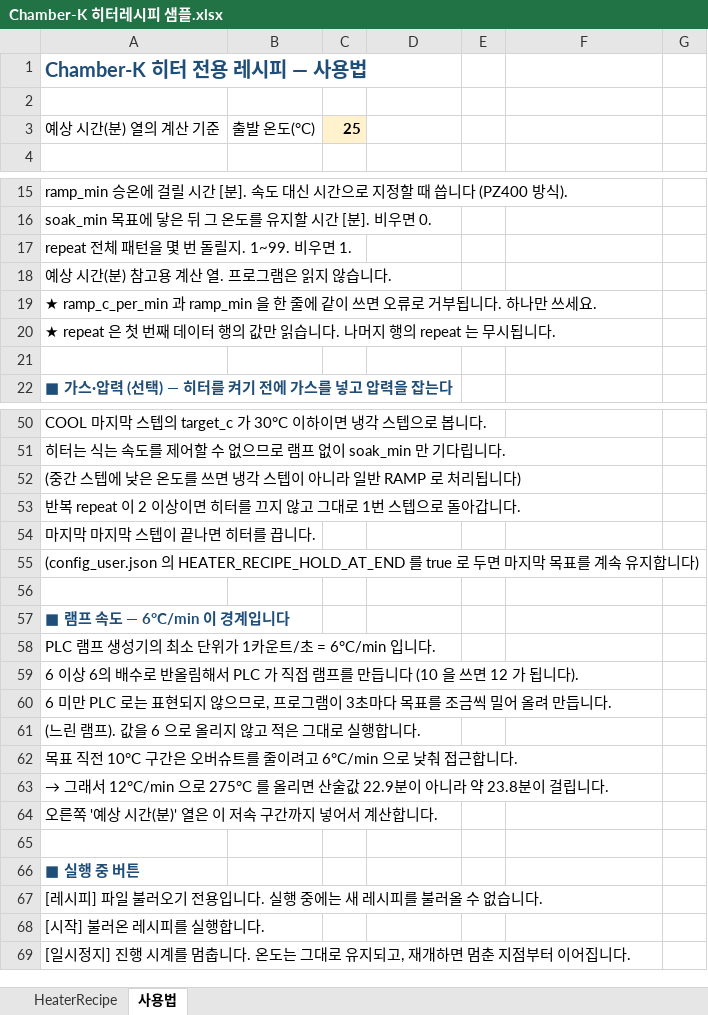
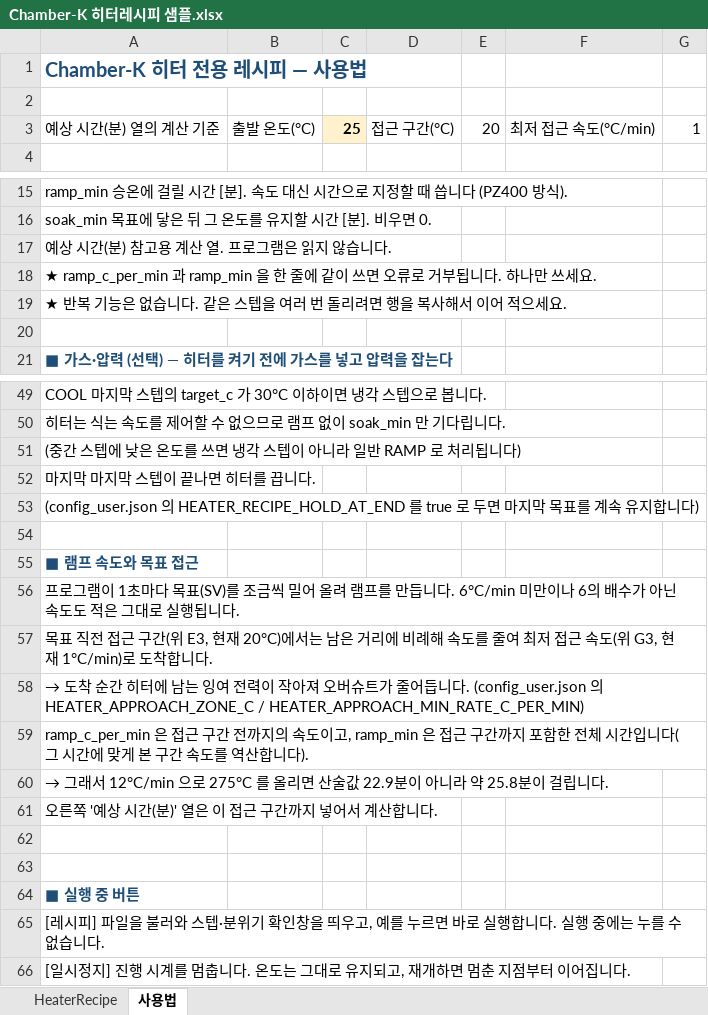
Before and after one commit to LeeJunHeon/Chamber.K_program, an Excel workbook: recipes/Chamber-K 히터레시피 샘플.xlsx, sheet 사용법, drawn as a sheet; only a part is shown, gaps mark what is left out; values as stored, in another font and other column widths than the file's, no borders; removed rows and columns are numbered as before the commit, all else as after; the diff covers the shown part only; the diff names each change by its address in the sheet, - before the commit and + after, or states it on an @@ line.

```diff
--- a/recipes/Chamber-K 히터레시피 샘플.xlsx (sheet 사용법)
+++ b/recipes/Chamber-K 히터레시피 샘플.xlsx (sheet 사용법)
-D3: (empty)
+D3: 접근 구간(°C)
-E3: (empty)
+E3: 20
-F3: (empty)
+F3: 최저 접근 속도(°C/min)
-G3: (empty)
+G3: 1
-row 17: repeat 전체 패턴을 몇 번 돌릴지. 1~99. 비우면 1.
-A19: ★ repeat 은 첫 번째 데이터 행의 값만 읽습니다. 나머지 행의 repeat 는 무시됩니다.
+A19: ★ 반복 기능은 없습니다. 같은 스텝을 여러 번 돌리려면 행을 복사해서 이어 적으세요.
-row 53: 반복 repeat 이 2 이상이면 히터를 끄지 않고 그대로 1번 스텝으로 돌아갑니다.
-A55: ■ 램프 속도 — 6°C/min 이 경계입니다
+A55: ■ 램프 속도와 목표 접근
-A56: PLC 램프 생성기의 최소 단위가 1카운트/초 = 6°C/min 입니다.
+A56: 프로그램이 1초마다 목표(SV)를 조금씩 밀어 올려 램프를 만듭니다. 6°C/min 미만이나 6의 배수가 아닌 속도도 적은 그대로 실행됩니다.
-A57: 6 이상 6의 배수로 반올림해서 PLC 가 직접 램프를 만듭니다 (10 을 쓰면 12 가 됩니다).
+A57: 목표 직전 접근 구간(위 E3, 현재 20°C)에서는 남은 거리에 비례해 속도를 줄여 최저 접근 속도(위 G3, 현재 1°C/min)로 도착합니다.
-A58: 6 미만 PLC 로는 표현되지 않으므로, 프로그램이 3초마다 목표를 조금씩 밀어 올려 만듭니다.
+A58: → 도착 순간 히터에 남는 잉여 전력이 작아져 오버슈트가 줄어듭니다. (config_user.json 의 HEATER_APPROACH_ZONE_C / HEATER_APPROACH_MIN_RATE_C_PER_MIN)
-A59: (느린 램프). 값을 6 으로 올리지 않고 적은 그대로 실행합니다.
+A59: ramp_c_per_min 은 접근 구간 전까지의 속도이고, ramp_min 은 접근 구간까지 포함한 전체 시간입니다(그 시간에 맞게 본 구간 속도를 역산합니다).
-A60: 목표 직전 10°C 구간은 오버슈트를 줄이려고 6°C/min 으로 낮춰 접근합니다.
+A60: → 그래서 12°C/min 으로 275°C 를 올리면 산술값 22.9분이 아니라 약 25.8분이 걸립니다.
-A61: → 그래서 12°C/min 으로 275°C 를 올리면 산술값 22.9분이 아니라 약 23.8분이 걸립니다.
+A61: 오른쪽 '예상 시간(분)' 열은 이 접근 구간까지 넣어서 계산합니다.
-A62: 오른쪽 '예상 시간(분)' 열은 이 저속 구간까지 넣어서 계산합니다.
+A62: (empty)
-A65: …피] 파일 불러오기 전용입니다. 실행 중에는 새 레시피를 불러올 수 없…
+A65: …피] 파일을 불러와 스텝·분위기 확인창을 띄우고, 예를 누르면 바로 실행합니다. 실행 중에는 누를 수 없…
-row 68: [시작] 불러온 레시피를 실행합니다.
```
Also changed, not shown: 4 edited cells elsewhere in this sheet, sheet HeaterRecipe, 8 other files.
